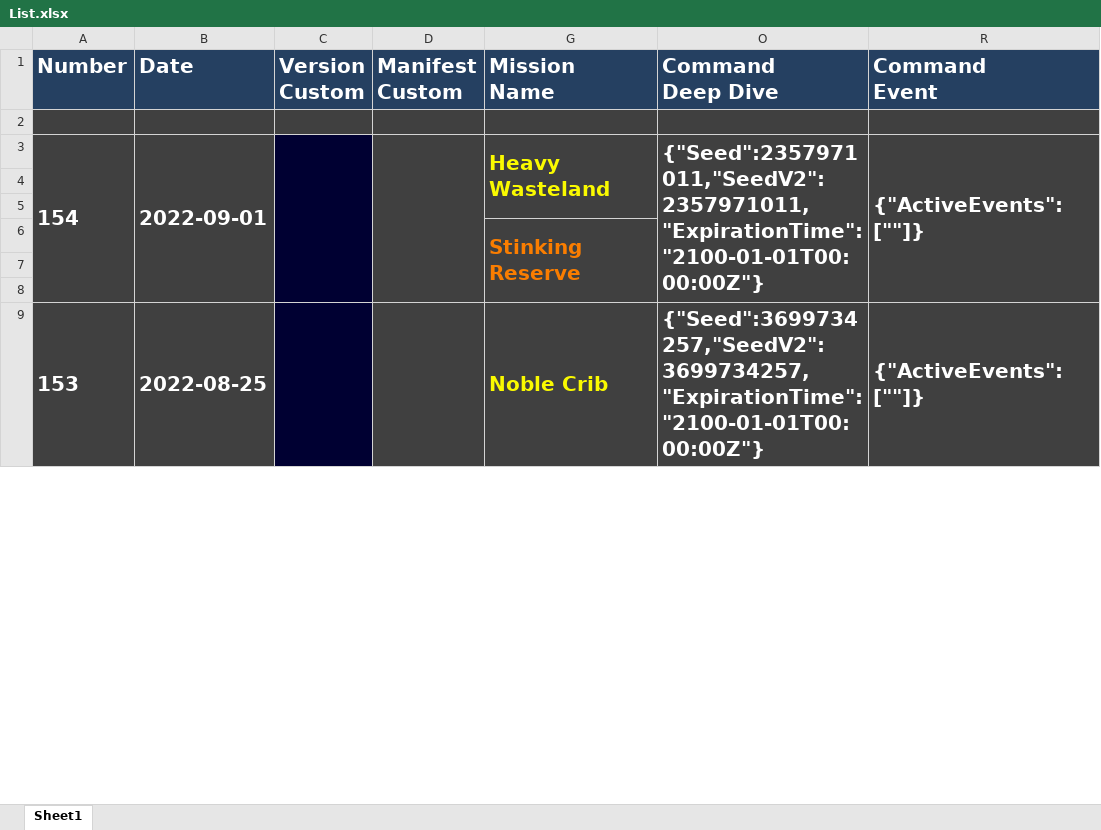
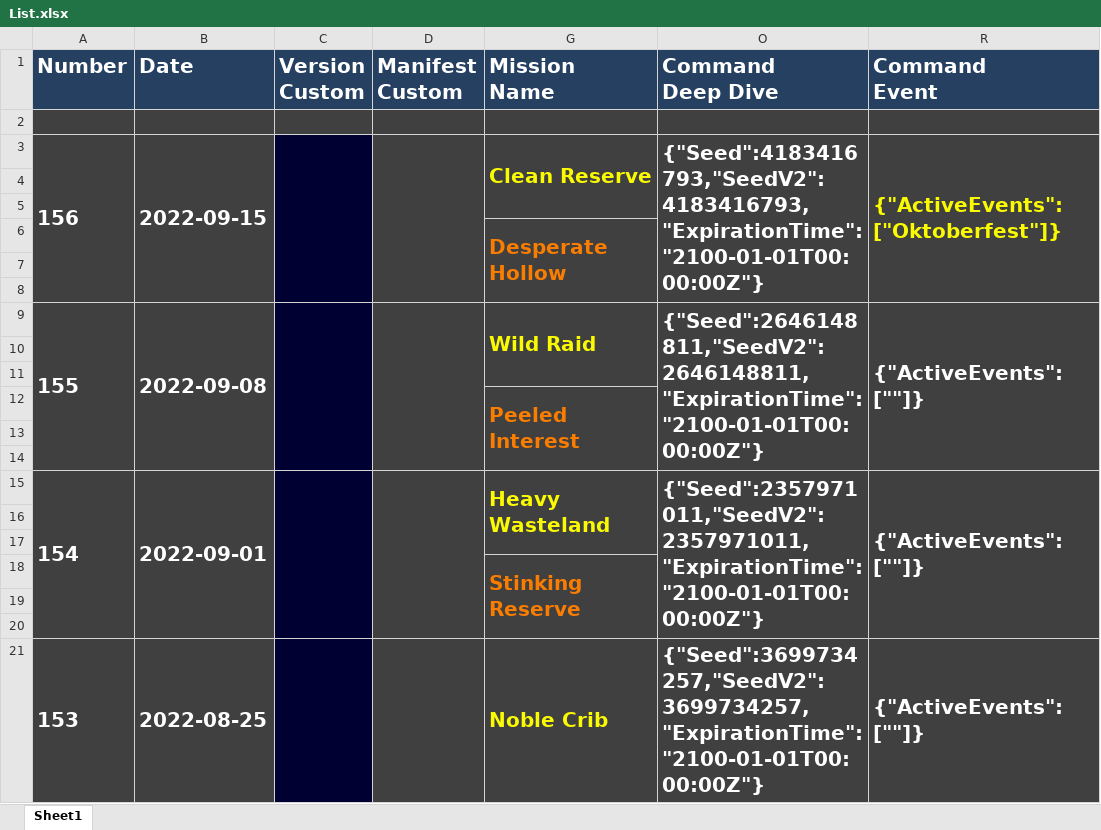
Before and after one commit to Ravest95/DeepDiveEmulator, an Excel workbook: List.xlsx, sheet Sheet1, drawn as a sheet; only a part is shown; values as stored, in another font and other column widths than the file's, no borders; conditional formats not drawn; the diff names each change by its address in the sheet, - before the commit and + after, or states it on an @@ line.

Commit message:
Deep Dive 156

```diff
--- a/List.xlsx (sheet Sheet1)
+++ b/List.xlsx (sheet Sheet1)
+row 3: 156 | 2022-09-15 |  |  | Clean Reserve | {"Seed":4183416793,"SeedV2":4183416793,"ExpirationTime":"2100-01-01T00:00:00Z"} | {"ActiveEvents":["Oktoberfest"]}
+row 4: (empty)
+row 5: (empty)
+row 6:  |  |  |  | Desperate Hollow
+row 7: (empty)
+row 8: (empty)
+row 9: 155 | 2022-09-08 |  |  | Wild Raid | {"Seed":2646148811,"SeedV2":2646148811,"ExpirationTime":"2100-01-01T00:00:00Z"} | {"ActiveEvents":[""]}
+row 10: (empty)
+row 11: (empty)
+row 12:  |  |  |  | Peeled Interest
+row 13: (empty)
+row 14: (empty)
```
Also changed, not shown: hidden cells.
